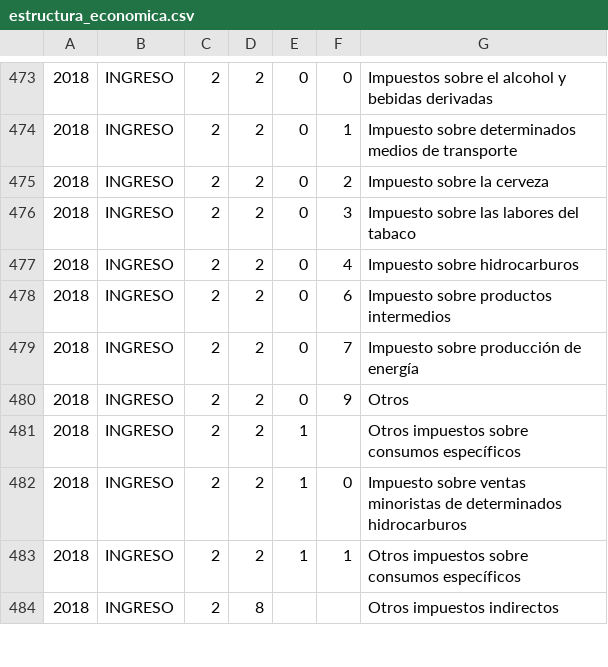
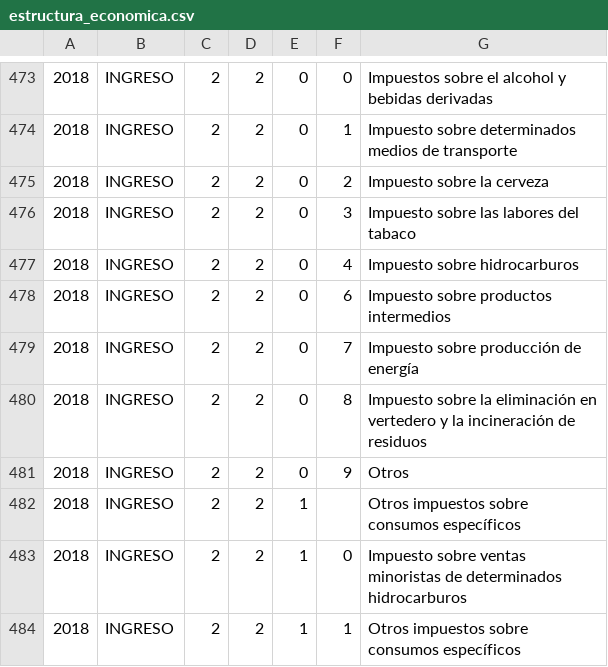
Before and after one commit to civio/presupuesto-navarra, a CSV file: data/es/comunidad/2018/estructura_economica.csv, drawn as a sheet; only a part is shown, gaps mark what is left out; the shorter side is filled out with more unchanged rows; the diff names each change by its address in the sheet, - before the commit and + after, or states it on an @@ line.

Commit message:
Add 2018Q4 execution data civio/presupuesto-management#864

```diff
--- a/data/es/comunidad/2018/estructura_economica.csv
+++ b/data/es/comunidad/2018/estructura_economica.csv
+row 480: 2018 | INGRESO | 2 | 2 | 0 | 8 | Impuesto sobre la eliminación en vertedero y la incineración de residuos
```
Also changed, not shown: data/eu/comunidad/2018/estructura_economica.csv, 2 other files.
